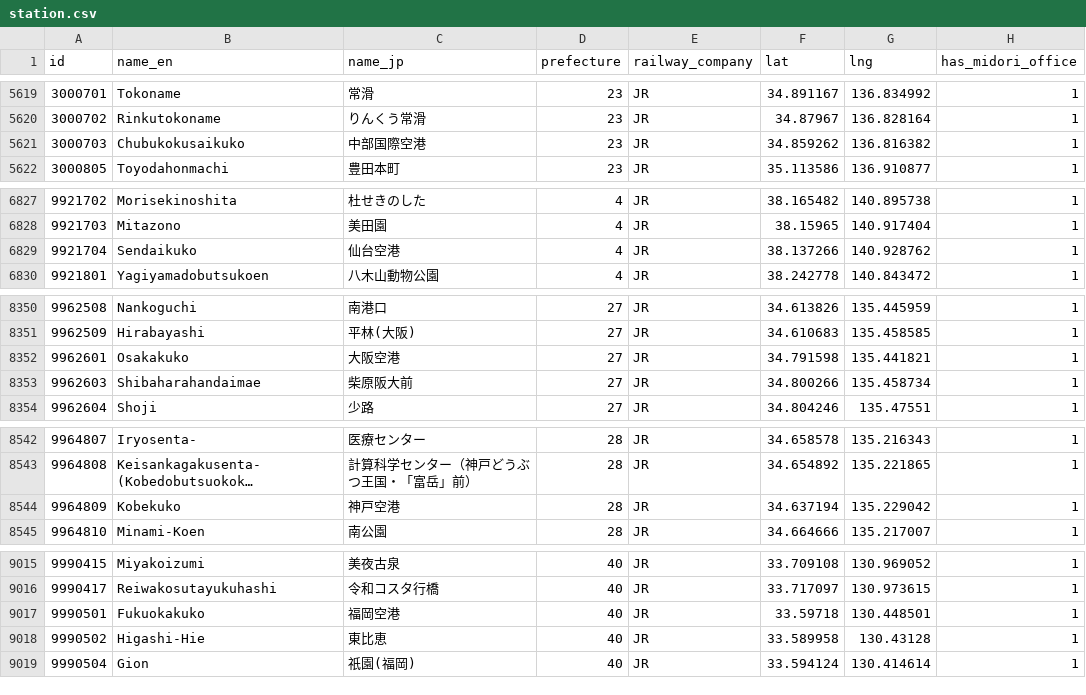
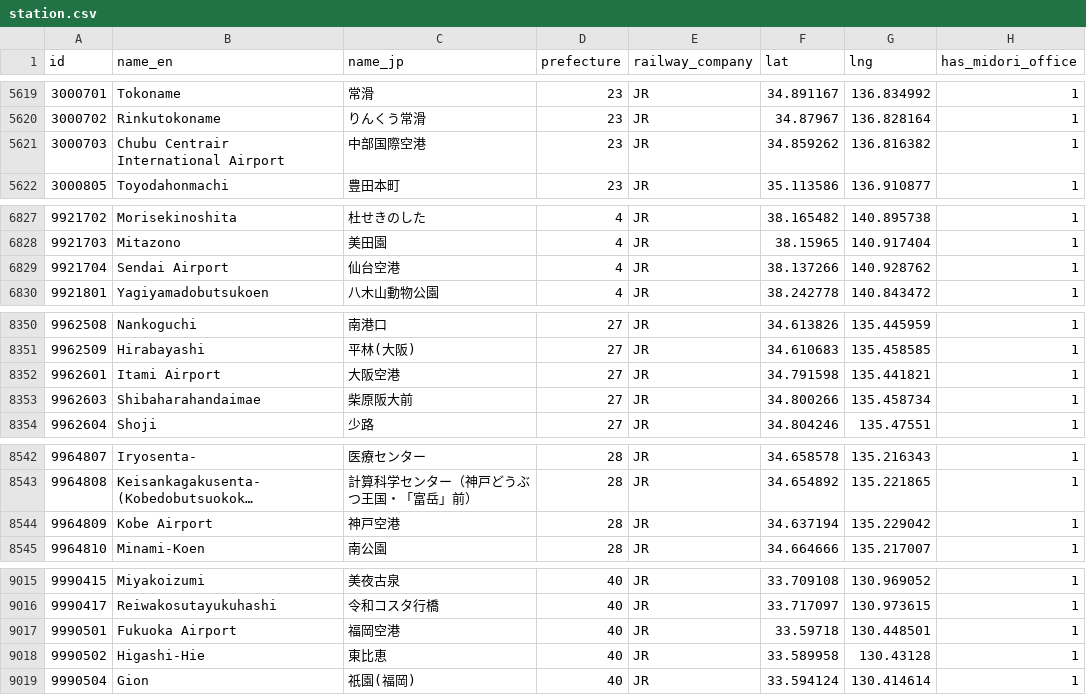
Before and after one commit to rhalswjd/autoTrip, a CSV file: backend/data/station.csv, drawn as a sheet; only a part is shown, gaps mark what is left out; long unchanged cells end in …; the diff covers the shown part only; the diff names each change by its address in the sheet, - before the commit and + after, or states it on an @@ line.

```diff
--- a/backend/data/station.csv
+++ b/backend/data/station.csv
-B5621 (name_en): Chubukokusaikuko
+B5621 (name_en): Chubu Centrair International Airport
-B6829 (name_en): Sendaikuko
+B6829 (name_en): Sendai Airport
-B8352 (name_en): Osakakuko
+B8352 (name_en): Itami Airport
-B8544 (name_en): Kobekuko
+B8544 (name_en): Kobe Airport
-B9017 (name_en): Fukuokakuko
+B9017 (name_en): Fukuoka Airport
```
Also changed, not shown: 11 edited cells elsewhere in this file, 29 other files.
